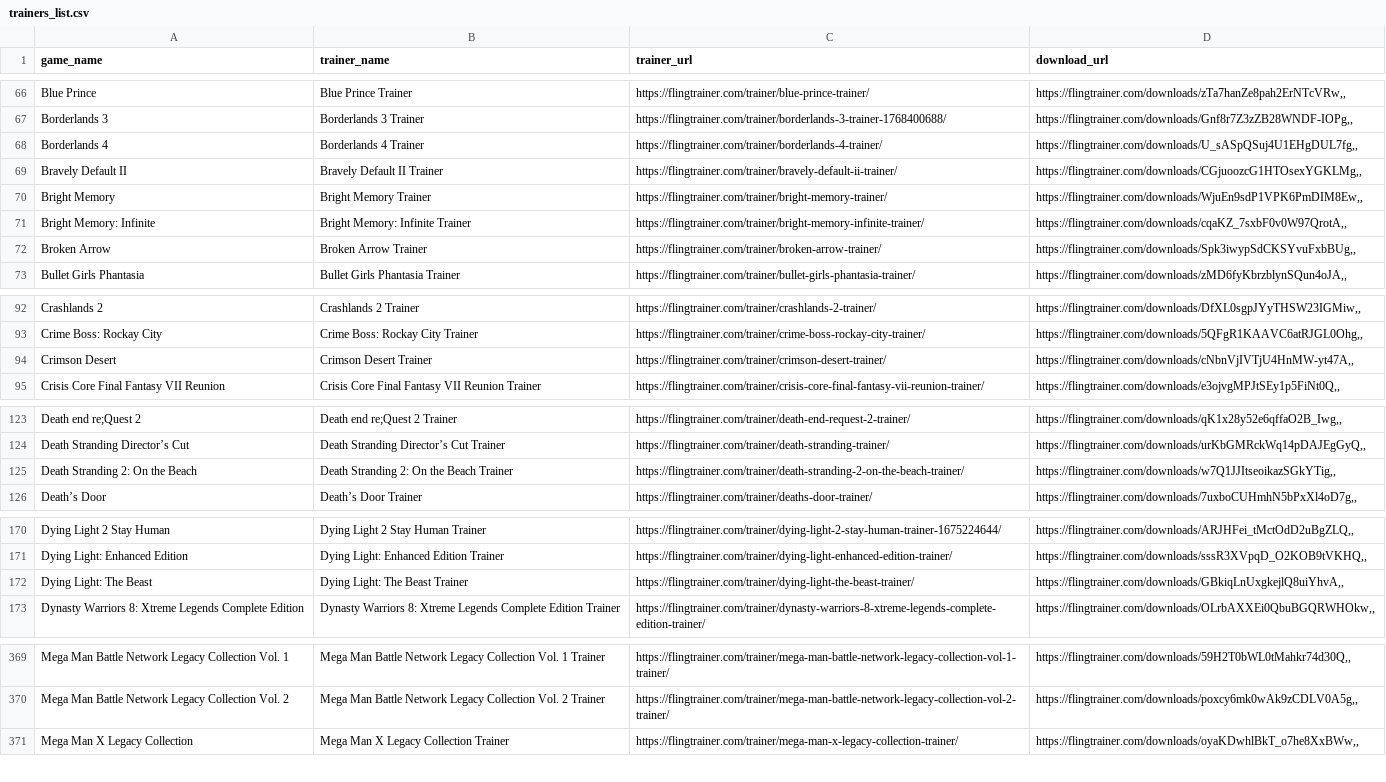
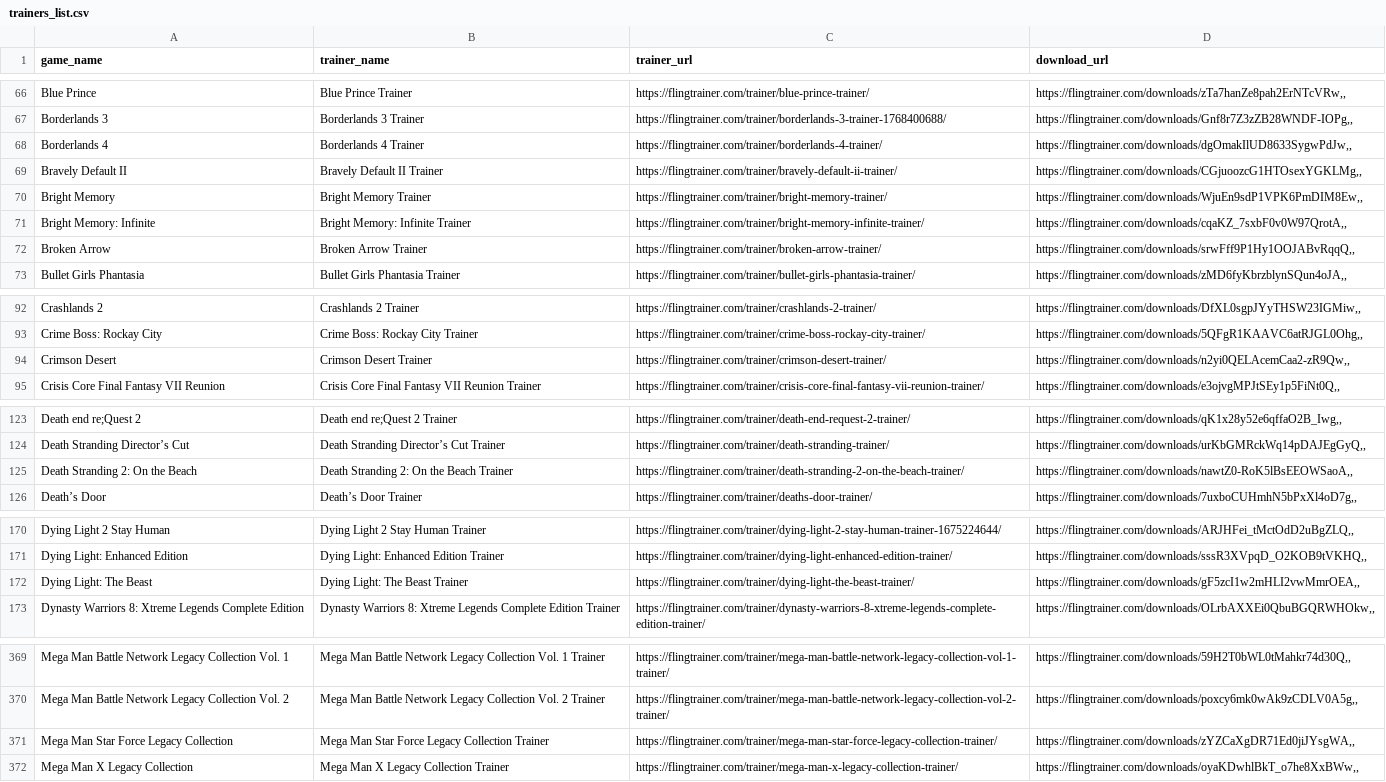
Before and after one commit to Karasukaigan/game-trainer-manager, a CSV file: app/resources/trainers_list.csv, drawn as a sheet; only a part is shown, gaps mark what is left out; the diff covers the shown part only.

Commit message:
Update trainers_list.csv

```diff
--- a/app/resources/trainers_list.csv
+++ b/app/resources/trainers_list.csv
@@ -67,3 +67,3 @@ Blue Prince,Blue Prince Trainer,https://flingtrainer.com/trainer/blue-prince-tra
 Borderlands 3,Borderlands 3 Trainer,https://flingtrainer.com/trainer/borderlands-3-trainer-1768400688/,"https://flingtrainer.com/downloads/Gnf8r7Z3zZB28WNDF-IOPg,,"
-Borderlands 4,Borderlands 4 Trainer,https://flingtrainer.com/trainer/borderlands-4-trainer/,"https://flingtrainer.com/downloads/U_sASpQSuj4U1EHgDUL7fg,,"
+Borderlands 4,Borderlands 4 Trainer,https://flingtrainer.com/trainer/borderlands-4-trainer/,"https://flingtrainer.com/downloads/dgOmakIlUD8633SygwPdJw,,"
 Bravely Default II,Bravely Default II Trainer,https://flingtrainer.com/trainer/bravely-default-ii-trainer/,"https://flingtrainer.com/downloads/CGjuoozcG1HTOsexYGKLMg,,"
@@ -71,3 +71,3 @@ Bright Memory,Bright Memory Trainer,https://flingtrainer.com/trainer/bright-memo
 Bright Memory: Infinite,Bright Memory: Infinite Trainer,https://flingtrainer.com/trainer/bright-memory-infinite-trainer/,"https://flingtrainer.com/downloads/cqaKZ_7sxbF0v0W97QrotA,,"
-Broken Arrow,Broken Arrow Trainer,https://flingtrainer.com/trainer/broken-arrow-trainer/,"https://flingtrainer.com/downloads/Spk3iwypSdCKSYvuFxbBUg,,"
+Broken Arrow,Broken Arrow Trainer,https://flingtrainer.com/trainer/broken-arrow-trainer/,"https://flingtrainer.com/downloads/srwFff9P1Hy1OOJABvRqqQ,,"
 Bullet Girls Phantasia,Bullet Girls Phantasia Trainer,https://flingtrainer.com/trainer/bullet-girls-phantasia-trainer/,"https://flingtrainer.com/downloads/zMD6fyKbrzblynSQun4oJA,,"
@@ -93,3 +93,3 @@ Crashlands 2,Crashlands 2 Trainer,https://flingtrainer.com/trainer/crashlands-2-
 Crime Boss: Rockay City,Crime Boss: Rockay City Trainer,https://flingtrainer.com/trainer/crime-boss-rockay-city-trainer/,"https://flingtrainer.com/downloads/5QFgR1KAAVC6atRJGL0Ohg,,"
-Crimson Desert,Crimson Desert Trainer,https://flingtrainer.com/trainer/crimson-desert-trainer/,"https://flingtrainer.com/downloads/cNbnVjIVTjU4HnMW-yt47A,,"
+Crimson Desert,Crimson Desert Trainer,https://flingtrainer.com/trainer/crimson-desert-trainer/,"https://flingtrainer.com/downloads/n2yi0QELAcemCaa2-zR9Qw,,"
 Crisis Core Final Fantasy VII Reunion,Crisis Core Final Fantasy VII Reunion Trainer,https://flingtrainer.com/trainer/crisis-core-final-fantasy-vii-reunion-trainer/,"https://flingtrainer.com/downloads/e3ojvgMPJtSEy1p5FiNt0Q,,"
@@ -124,3 +124,3 @@ Death end re;Quest 2,Death end re;Quest 2 Trainer,https://flingtrainer.com/train
 Death Stranding Director’s Cut,Death Stranding Director’s Cut Trainer,https://flingtrainer.com/trainer/death-stranding-trainer/,"https://flingtrainer.com/downloads/urKbGMRckWq14pDAJEgGyQ,,"
-Death Stranding 2: On the Beach,Death Stranding 2: On the Beach Trainer,https://flingtrainer.com/trainer/death-stranding-2-on-the-beach-trainer/,"https://flingtrainer.com/downloads/w7Q1JJItseoikazSGkYTig,,"
+Death Stranding 2: On the Beach,Death Stranding 2: On the Beach Trainer,https://flingtrainer.com/trainer/death-stranding-2-on-the-beach-trainer/,"https://flingtrainer.com/downloads/nawtZ0-RoK5lBsEEOWSaoA,,"
 Death’s Door,Death’s Door Trainer,https://flingtrainer.com/trainer/deaths-door-trainer/,"https://flingtrainer.com/downloads/7uxboCUHmhN5bPxXl4oD7g,,"
@@ -171,3 +171,3 @@ Dying Light 2 Stay Human,Dying Light 2 Stay Human Trainer,https://flingtrainer.c
 Dying Light: Enhanced Edition,Dying Light: Enhanced Edition Trainer,https://flingtrainer.com/trainer/dying-light-enhanced-edition-trainer/,"https://flingtrainer.com/downloads/sssR3XVpqD_O2KOB9tVKHQ,,"
-Dying Light: The Beast,Dying Light: The Beast Trainer,https://flingtrainer.com/trainer/dying-light-the-beast-trainer/,"https://flingtrainer.com/downloads/GBkiqLnUxgkejlQ8uiYhvA,,"
+Dying Light: The Beast,Dying Light: The Beast Trainer,https://flingtrainer.com/trainer/dying-light-the-beast-trainer/,"https://flingtrainer.com/downloads/gF5zcI1w2mHLI2vwMmrOEA,,"
 Dynasty Warriors 8: Xtreme Legends Complete Edition,Dynasty Warriors 8: Xtreme Legends Complete Edition Trainer,https://flingtrainer.com/trainer/dynasty-warriors-8-xtreme-legends-complete-edition-trainer/,"https://flingtrainer.com/downloads/OLrbAXXEi0QbuBGQRWHOkw,,"
@@ -370,2 +370,3 @@ Mega Man Battle Network Legacy Collection Vol. 1,Mega Man Battle Network Legacy
 Mega Man Battle Network Legacy Collection Vol. 2,Mega Man Battle Network Legacy Collection Vol. 2 Trainer,https://flingtrainer.com/trainer/mega-man-battle-network-legacy-collection-vol-2-trainer/,"https://flingtrainer.com/downloads/poxcy6mk0wAk9zCDLV0A5g,,"
+Mega Man Star Force Legacy Collection,Mega Man Star Force Legacy Collection Trainer,https://flingtrainer.com/trainer/mega-man-star-force-legacy-collection-trainer/,"https://flingtrainer.com/downloads/zYZCaXgDR71Ed0jiJYsgWA,,"
 Mega Man X Legacy Collection,Mega Man X Legacy Collection Trainer,https://flingtrainer.com/trainer/mega-man-x-legacy-collection-trainer/,"https://flingtrainer.com/downloads/oyaKDwhlBkT_o7he8XxBWw,,"
```
Also changed, not shown: 8 edited cells elsewhere in this file.
